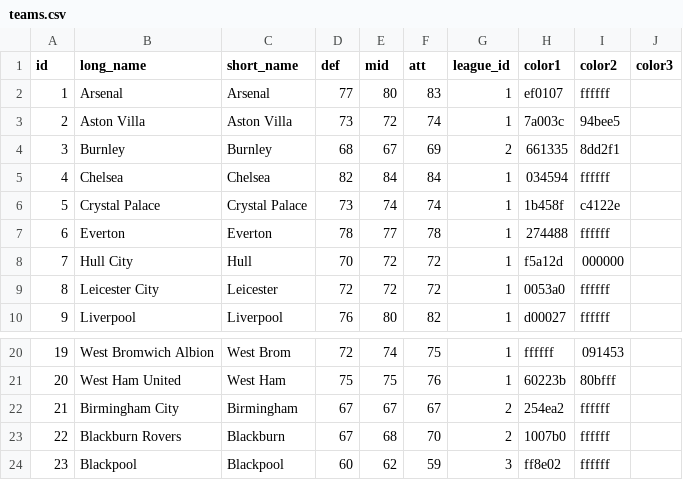
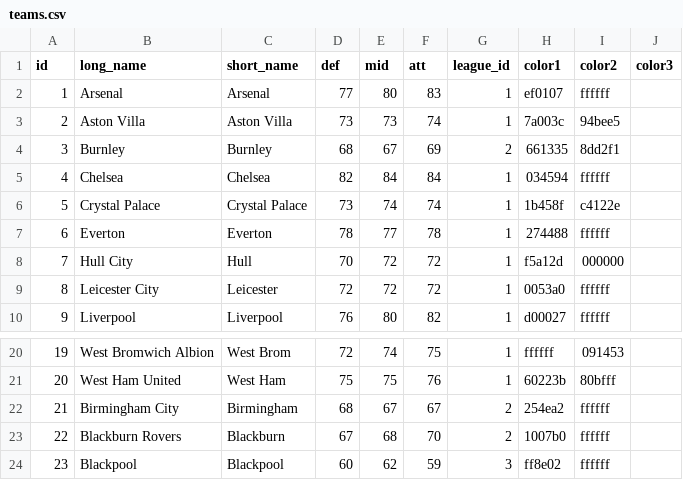
Before and after one commit to varbrad/super-soccer-sim-lua, a CSV file: db/teams.csv, drawn as a sheet; only a part is shown, gaps mark what is left out.

```diff
--- a/db/teams.csv
+++ b/db/teams.csv
@@ -2,3 +2,3 @@
 1,Arsenal,Arsenal,77,80,83,1,ef0107,ffffff,
-2,Aston Villa,Aston Villa,73,72,74,1,7a003c,94bee5,
+2,Aston Villa,Aston Villa,73,73,74,1,7a003c,94bee5,
 3,Burnley,Burnley,68,67,69,2,661335,8dd2f1,
@@ -21,3 +21,3 @@
 20,West Ham United,West Ham,75,75,76,1,60223b,80bfff,
-21,Birmingham City,Birmingham,67,67,67,2,254ea2,ffffff,
+21,Birmingham City,Birmingham,68,67,67,2,254ea2,ffffff,
 22,Blackburn Rovers,Blackburn,67,68,70,2,1007b0,ffffff,
```
Also changed, not shown: 9 other files.
